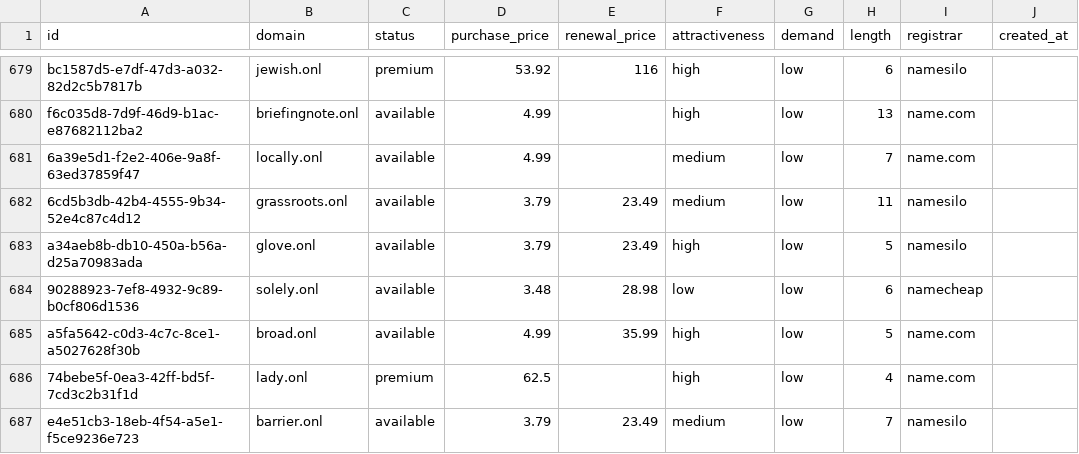
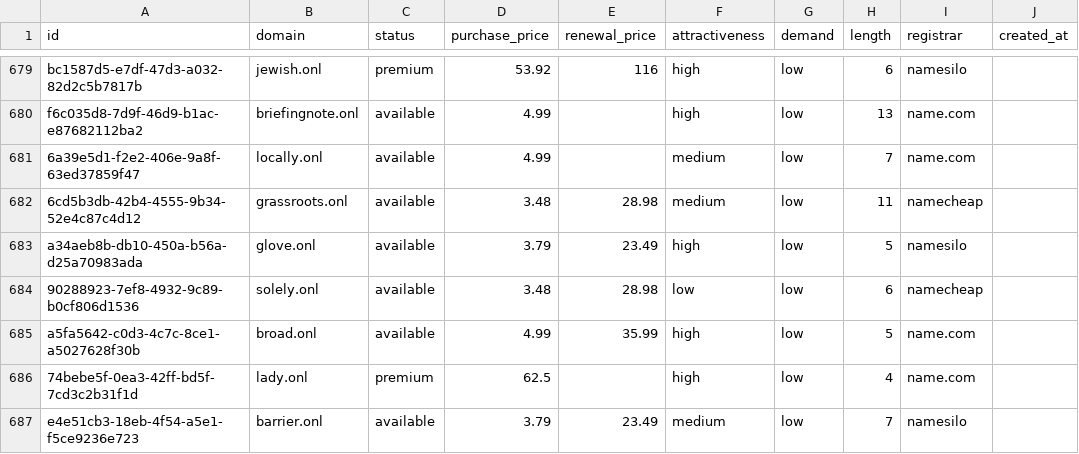
Before and after one commit to UniqueDomains/onl-oneword-domains, a CSV file: onl.csv, drawn as a sheet; only a part is shown, gaps mark what is left out; the diff names each change by its address in the sheet, - before the commit and + after, or states it on an @@ line.

Commit message:
Domains update

```diff
--- a/onl.csv
+++ b/onl.csv
-D682 (purchase_price): 3.79
+D682 (purchase_price): 3.48
-E682 (renewal_price): 23.49
+E682 (renewal_price): 28.98
-I682 (registrar): namesilo
+I682 (registrar): namecheap
```
Also changed, not shown: 3 other files.
